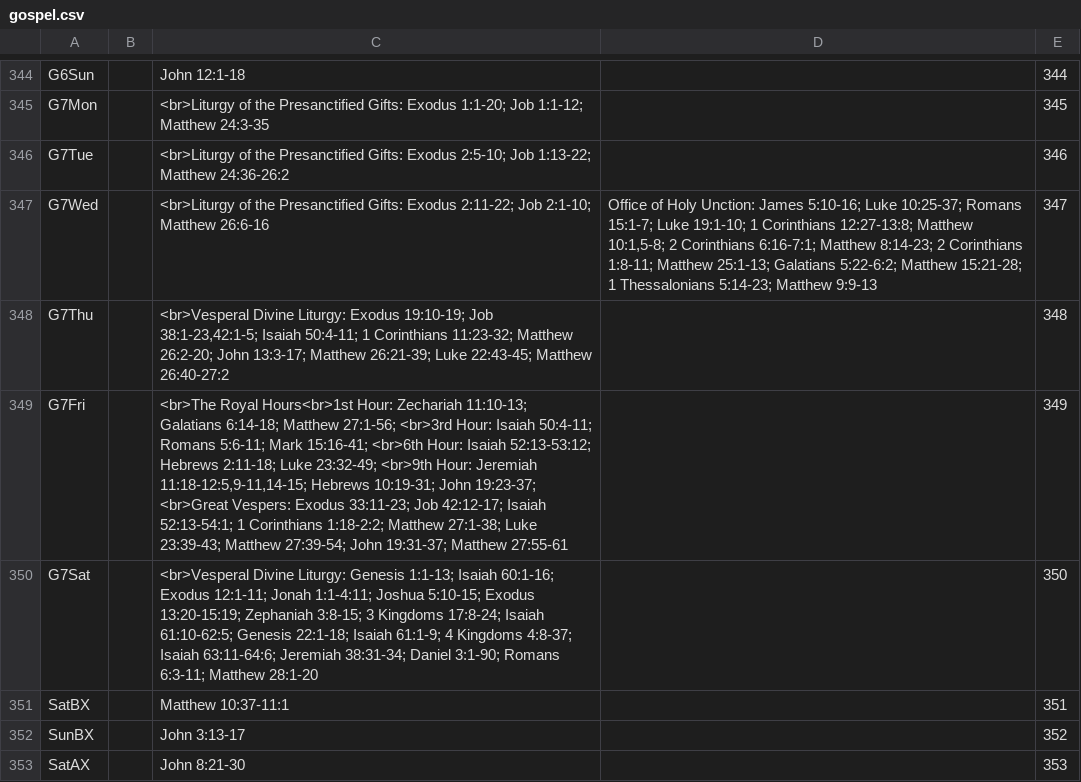
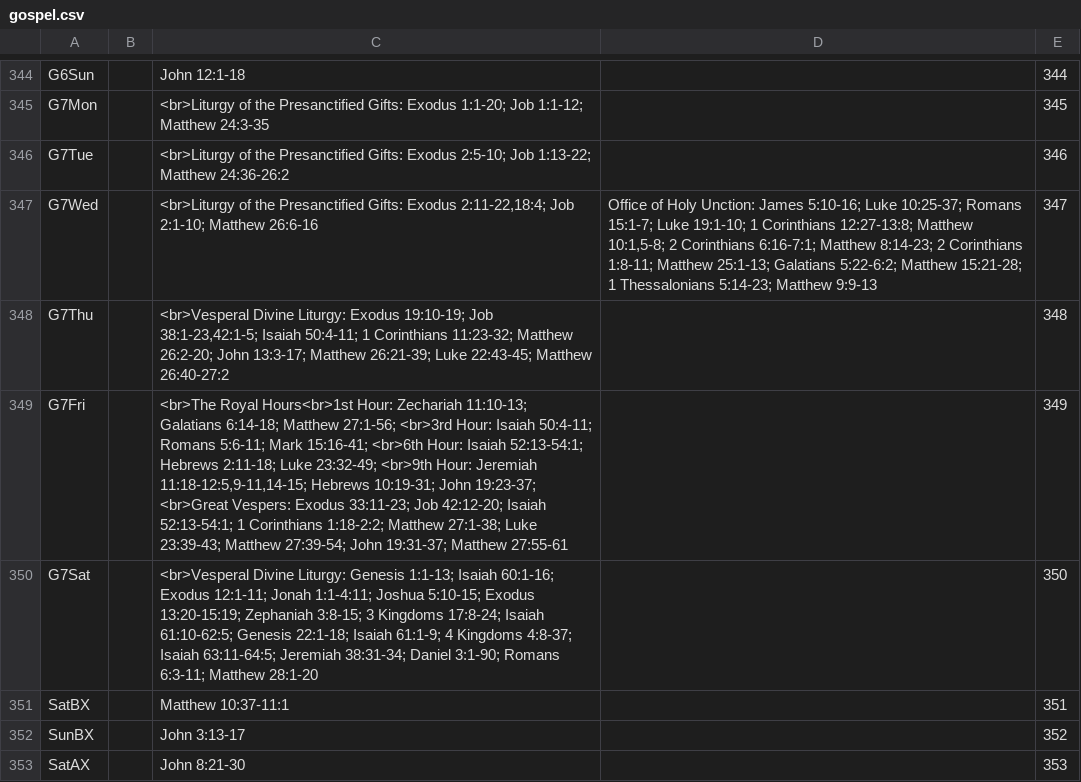
Before and after one commit to cmbryan/yocal, a CSV file: db/gospel.csv, drawn as a sheet; only a part is shown, gaps mark what is left out.

```diff
--- a/db/gospel.csv
+++ b/db/gospel.csv
@@ -346,6 +346,6 @@ G7Mon		<br>Liturgy of the Presanctified Gifts: Exodus 1:1-20; Job 1:1-12; Matthe
 G7Tue		<br>Liturgy of the Presanctified Gifts: Exodus 2:5-10; Job 1:13-22; Matthew 24:36-26:2		346
-G7Wed		<br>Liturgy of the Presanctified Gifts: Exodus 2:11-22; Job 2:1-10; Matthew 26:6-16	Office of Holy Unction: James 5:10-16; Luke 10:25-37; Romans 15:1-7; Luke 19:1-10; 1 Corinthians 12:27-13:8; Matthew 10:1,5-8; 2 Corinthians 6:16-7:1; Matthew 8:14-23; 2 Corinthians 1:8-11; Matthew 25:1-13; Galatians 5:22-6:2; Matthew 15:21-28; 1 Thessalonians 5:14-23; Matthew 9:9-13	347
+G7Wed		<br>Liturgy of the Presanctified Gifts: Exodus 2:11-22,18:4; Job 2:1-10; Matthew 26:6-16	Office of Holy Unction: James 5:10-16; Luke 10:25-37; Romans 15:1-7; Luke 19:1-10; 1 Corinthians 12:27-13:8; Matthew 10:1,5-8; 2 Corinthians 6:16-7:1; Matthew 8:14-23; 2 Corinthians 1:8-11; Matthew 25:1-13; Galatians 5:22-6:2; Matthew 15:21-28; 1 Thessalonians 5:14-23; Matthew 9:9-13	347
 G7Thu		<br>Vesperal Divine Liturgy: Exodus 19:10-19; Job 38:1-23,42:1-5; Isaiah 50:4-11; 1 Corinthians 11:23-32; Matthew 26:2-20; John 13:3-17; Matthew 26:21-39; Luke 22:43-45; Matthew 26:40-27:2		348
-G7Fri		<br>The Royal Hours<br>1st Hour: Zechariah 11:10-13; Galatians 6:14-18; Matthew 27:1-56; <br>3rd Hour: Isaiah 50:4-11; Romans 5:6-11; Mark 15:16-41; <br>6th Hour: Isaiah 52:13-53:12; Hebrews 2:11-18; Luke 23:32-49; <br>9th Hour: Jeremiah 11:18-12:5,9-11,14-15; Hebrews 10:19-31; John 19:23-37; <br>Great Vespers: Exodus 33:11-23; Job 42:12-17; Isaiah 52:13-54:1; 1 Corinthians 1:18-2:2; Matthew 27:1-38; Luke 23:39-43; Matthew 27:39-54; John 19:31-37; Matthew 27:55-61		349
-G7Sat		<br>Vesperal Divine Liturgy: Genesis 1:1-13; Isaiah 60:1-16; Exodus 12:1-11; Jonah 1:1-4:11; Joshua 5:10-15; Exodus 13:20-15:19; Zephaniah 3:8-15; 3 Kingdoms 17:8-24; Isaiah 61:10-62:5; Genesis 22:1-18; Isaiah 61:1-9; 4 Kingdoms 4:8-37; Isaiah 63:11-64:6; Jeremiah 38:31-34; Daniel 3:1-90; Romans 6:3-11; Matthew 28:1-20		350
+G7Fri		<br>The Royal Hours<br>1st Hour: Zechariah 11:10-13; Galatians 6:14-18; Matthew 27:1-56; <br>3rd Hour: Isaiah 50:4-11; Romans 5:6-11; Mark 15:16-41; <br>6th Hour: Isaiah 52:13-54:1; Hebrews 2:11-18; Luke 23:32-49; <br>9th Hour: Jeremiah 11:18-12:5,9-11,14-15; Hebrews 10:19-31; John 19:23-37; <br>Great Vespers: Exodus 33:11-23; Job 42:12-20; Isaiah 52:13-54:1; 1 Corinthians 1:18-2:2; Matthew 27:1-38; Luke 23:39-43; Matthew 27:39-54; John 19:31-37; Matthew 27:55-61		349
+G7Sat		<br>Vesperal Divine Liturgy: Genesis 1:1-13; Isaiah 60:1-16; Exodus 12:1-11; Jonah 1:1-4:11; Joshua 5:10-15; Exodus 13:20-15:19; Zephaniah 3:8-15; 3 Kingdoms 17:8-24; Isaiah 61:10-62:5; Genesis 22:1-18; Isaiah 61:1-9; 4 Kingdoms 4:8-37; Isaiah 63:11-64:5; Jeremiah 38:31-34; Daniel 3:1-90; Romans 6:3-11; Matthew 28:1-20		350
 SatBX		Matthew 10:37-11:1		351
```
Also changed, not shown: db/mods.csv, 4 other files.
